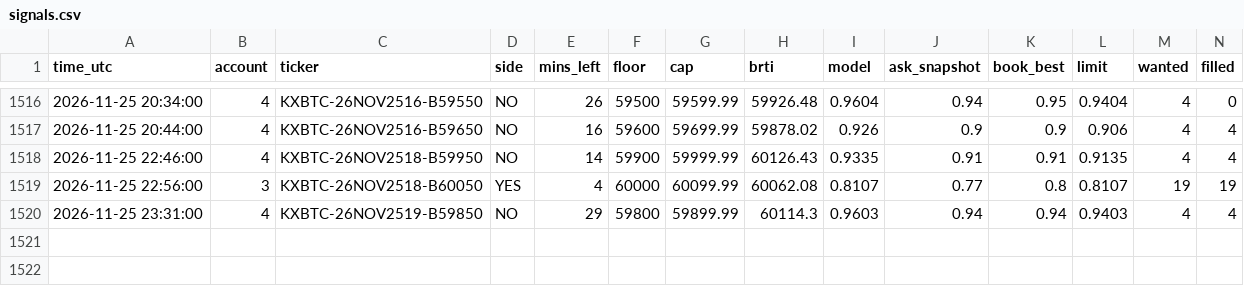
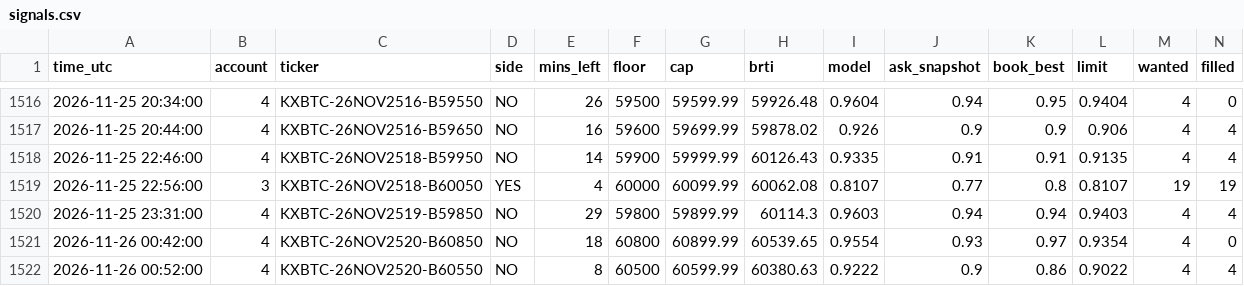
Before and after one commit to emmabuilders-ui/kalshi-btc-bot, a CSV file: range5/signals.csv, drawn as a sheet; only a part is shown, gaps mark what is left out; rows hold the shown columns only; the diff names each change by its address in the sheet, - before the commit and + after, or states it on an @@ line.

Commit message:
range paper log 2026-11-26 01:03

```diff
--- a/range5/signals.csv
+++ b/range5/signals.csv
+row 1521: 2026-11-26 00:42:00 | 4 | KXBTC-26NOV2520-B60850 | NO | 18 | 60800 | 60899.99 | 60539.65 | 0.9554 | 0.93 | 0.97 | 0.9354 | 4 | 0
+row 1522: 2026-11-26 00:52:00 | 4 | KXBTC-26NOV2520-B60550 | NO | 8 | 60500 | 60599.99 | 60380.63 | 0.9222 | 0.9 | 0.86 | 0.9022 | 4 | 4
```
Also changed, not shown: 3 other files.
